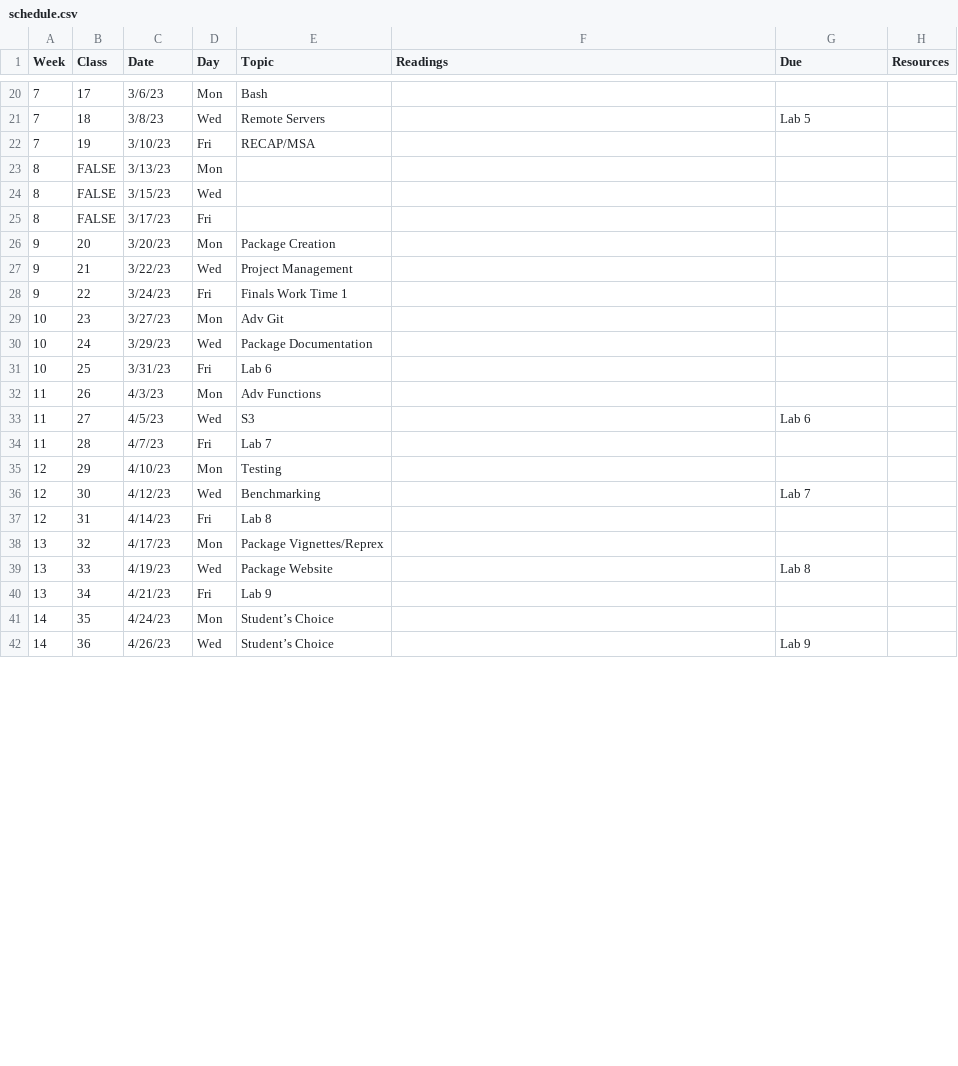
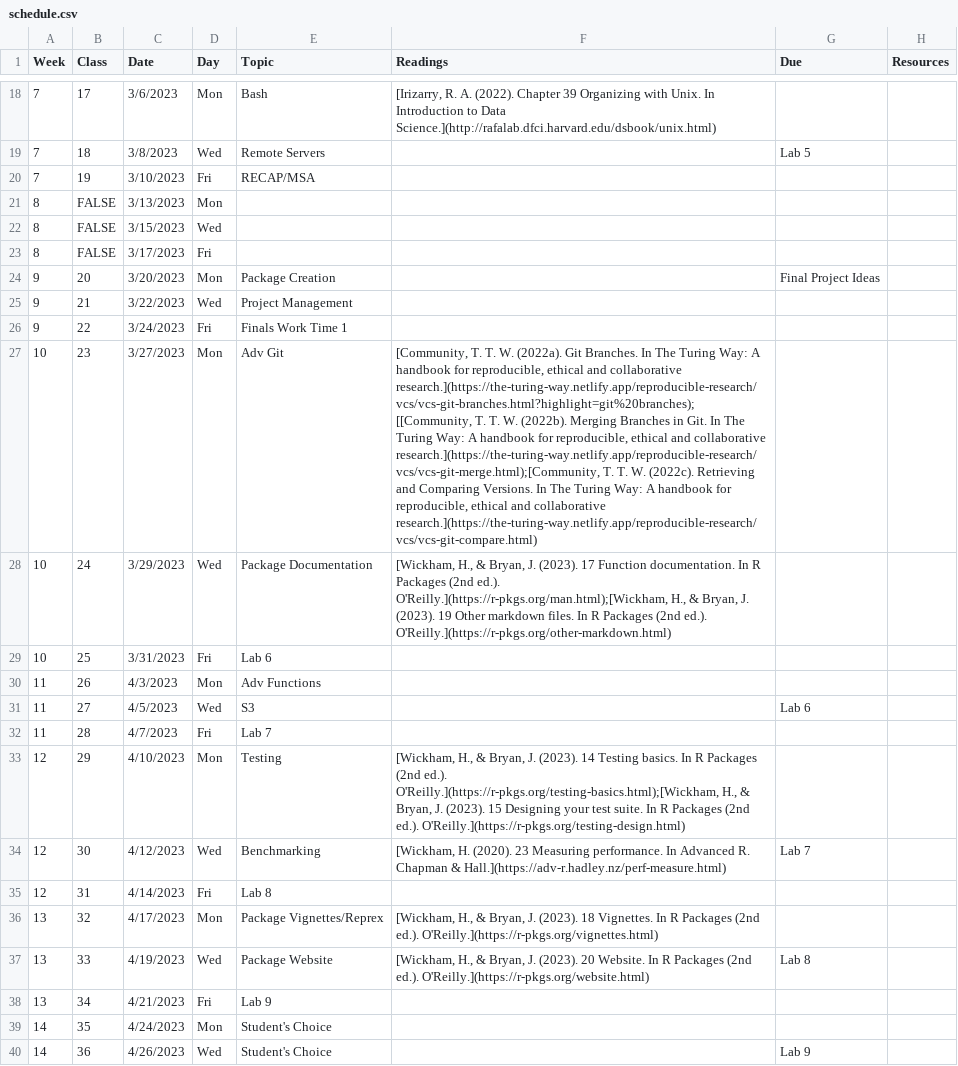
Before and after one commit to Adv-R-Programming/Adv-R-Reader, a CSV file: content/schedule.csv, drawn as a sheet; only a part is shown, gaps mark what is left out; addresses are those after the commit; the diff covers the shown part only; the diff names each change by its address in the sheet, - before the commit and + after, or states it on an @@ line.

```diff
--- a/content/schedule.csv
+++ b/content/schedule.csv
-C18 (Date): 3/6/23
+C18 (Date): 3/6/2023
-F18 (Readings): (empty)
+F18 (Readings): [Irizarry, R. A. (2022). Chapter 39 Organizing with Unix. In Introduction to Data Science.](http://rafalab.dfci.harvard.edu/dsbook/unix.html)
-C19 (Date): 3/8/23
+C19 (Date): 3/8/2023
-C20 (Date): 3/10/23
+C20 (Date): 3/10/2023
-C21 (Date): 3/13/23
+C21 (Date): 3/13/2023
-C22 (Date): 3/15/23
+C22 (Date): 3/15/2023
-C23 (Date): 3/17/23
+C23 (Date): 3/17/2023
-C24 (Date): 3/20/23
+C24 (Date): 3/20/2023
-G24 (Due): (empty)
+G24 (Due): Final Project Ideas
-C25 (Date): 3/22/23
+C25 (Date): 3/22/2023
-C26 (Date): 3/24/23
+C26 (Date): 3/24/2023
-C27 (Date): 3/27/23
+C27 (Date): 3/27/2023
-F27 (Readings): (empty)
+F27 (Readings): [Community, T. T. W. (2022a). Git Branches. In The Turing Way: A handbook for reproducible, ethical and collaborative research.](https://the-turing-way.netlify.app/reproducible-research/vcs/vcs-git-branches.html?highlight=git%20branches);[[Community, T. T. W. (2022b). Merging Branches in Git. In The Turing Way: A handbook for reproducible, ethical and collaborative research.](https://the-turing-way.netlify.app/reproducible-research/vcs/vcs-git-merge.html);[Community, T. T. W. (2022c). Retrieving and Comparing Versions. In The Turing Way: A handbook for reproducible, ethical and collaborative research.](https://the-turing-way.netlify.app/reproducible-research/vcs/vcs-git-compare.html)
-C28 (Date): 3/29/23
+C28 (Date): 3/29/2023
-F28 (Readings): (empty)
+F28 (Readings): [Wickham, H., & Bryan, J. (2023). 17 Function documentation. In R Packages (2nd ed.). O'Reilly.](https://r-pkgs.org/man.html);[Wickham, H., & Bryan, J. (2023). 19 Other markdown files. In R Packages (2nd ed.). O'Reilly.](https://r-pkgs.org/other-markdown.html)
-C29 (Date): 3/31/23
+C29 (Date): 3/31/2023
-C30 (Date): 4/3/23
+C30 (Date): 4/3/2023
-C31 (Date): 4/5/23
+C31 (Date): 4/5/2023
-C32 (Date): 4/7/23
+C32 (Date): 4/7/2023
-C33 (Date): 4/10/23
+C33 (Date): 4/10/2023
-F33 (Readings): (empty)
+F33 (Readings): [Wickham, H., & Bryan, J. (2023). 14 Testing basics. In R Packages (2nd ed.). O'Reilly.](https://r-pkgs.org/testing-basics.html);[Wickham, H., & Bryan, J. (2023). 15 Designing your test suite. In R Packages (2nd ed.). O'Reilly.](https://r-pkgs.org/testing-design.html)
-C34 (Date): 4/12/23
+C34 (Date): 4/12/2023
-F34 (Readings): (empty)
+F34 (Readings): [Wickham, H. (2020). 23 Measuring performance. In Advanced R. Chapman & Hall.](https://adv-r.hadley.nz/perf-measure.html)
-C35 (Date): 4/14/23
+C35 (Date): 4/14/2023
-C36 (Date): 4/17/23
+C36 (Date): 4/17/2023
-F36 (Readings): (empty)
+F36 (Readings): [Wickham, H., & Bryan, J. (2023). 18 Vignettes. In R Packages (2nd ed.). O'Reilly.](https://r-pkgs.org/vignettes.html)
-C37 (Date): 4/19/23
+C37 (Date): 4/19/2023
-F37 (Readings): (empty)
+F37 (Readings): [Wickham, H., & Bryan, J. (2023). 20 Website. In R Packages (2nd ed.). O'Reilly.](https://r-pkgs.org/website.html)
-C38 (Date): 4/21/23
+C38 (Date): 4/21/2023
-C39 (Date): 4/24/23
+C39 (Date): 4/24/2023
-E39:E40 (Topic): Student’s Choice
+E39:E40 (Topic): Student's Choice
-C40 (Date): 4/26/23
+C40 (Date): 4/26/2023
```
Also changed, not shown: 3 removed rows and 34 edited cells elsewhere in this file, 2 other files.
